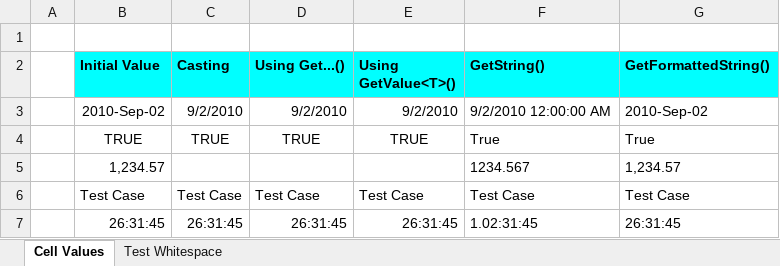
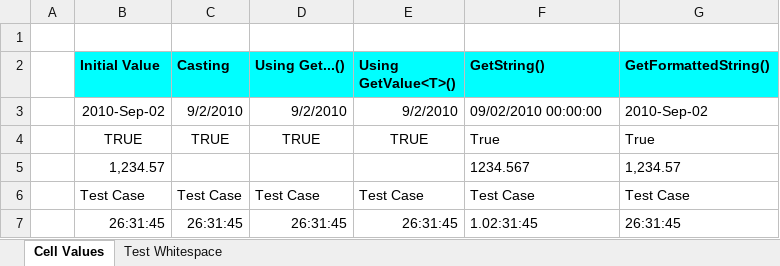
Before and after one commit to Codeuctivity/ClosedXML, an Excel workbook: ClosedXML.Tests/Resource/Examples/Misc/CellValues.xlsx, sheet Cell Values, drawn as a sheet; values as stored, in another font and other column widths than the file's, no borders; the diff names each change by its address in the sheet, - before the commit and + after, or states it on an @@ line.

```diff
--- a/ClosedXML.Tests/Resource/Examples/Misc/CellValues.xlsx (sheet Cell Values)
+++ b/ClosedXML.Tests/Resource/Examples/Misc/CellValues.xlsx (sheet Cell Values)
-F3 (GetString()): 9/2/2010 12:00:00 AM
+F3 (GetString()): 09/02/2010 00:00:00
```
Also changed, not shown: ClosedXML.Tests/Resource/Examples/Misc/DataTypes.xlsx, ClosedXML.Tests/Resource/Examples/Ranges/Sorting.xlsx, 1 other file.
